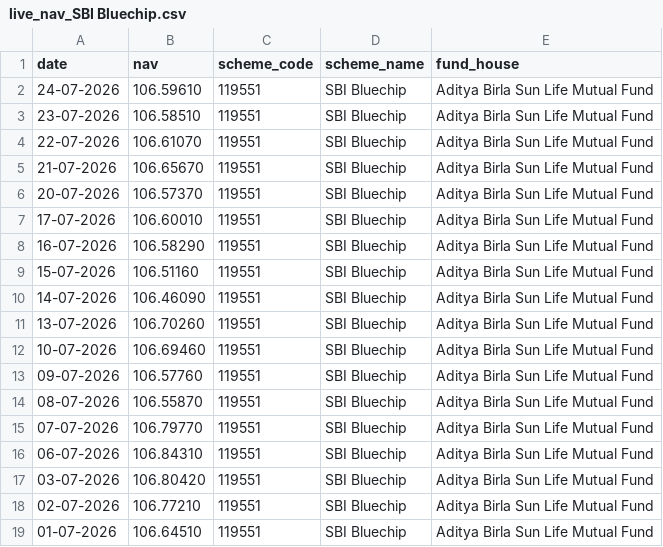
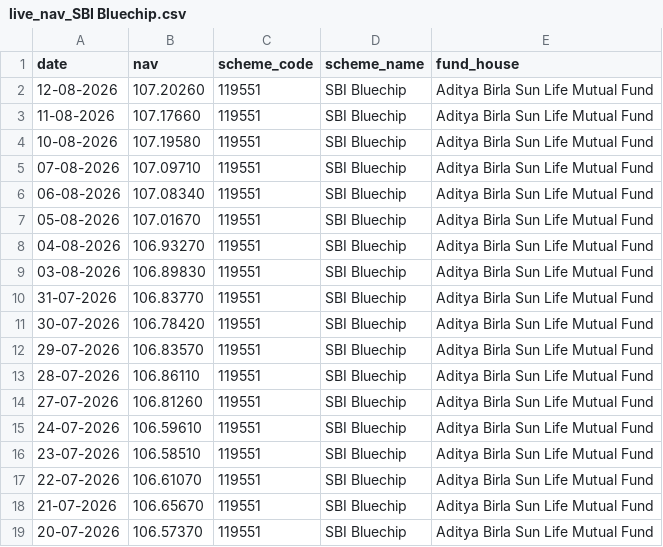
Before and after one commit to Abhishek-369V/MF_Analytics_Platform, a CSV file: data/raw/live_nav_SBI Bluechip.csv, drawn as a sheet; only a part is shown; the shorter side is filled out with more unchanged rows.

```diff
--- a/data/raw/live_nav_SBI Bluechip.csv
+++ b/data/raw/live_nav_SBI Bluechip.csv
@@ -1,2 +1,15 @@
 date,nav,scheme_code,scheme_name,fund_house
+12-08-2026,107.20260,119551,SBI Bluechip,Aditya Birla Sun Life Mutual Fund
+11-08-2026,107.17660,119551,SBI Bluechip,Aditya Birla Sun Life Mutual Fund
+10-08-2026,107.19580,119551,SBI Bluechip,Aditya Birla Sun Life Mutual Fund
+07-08-2026,107.09710,119551,SBI Bluechip,Aditya Birla Sun Life Mutual Fund
+06-08-2026,107.08340,119551,SBI Bluechip,Aditya Birla Sun Life Mutual Fund
+05-08-2026,107.01670,119551,SBI Bluechip,Aditya Birla Sun Life Mutual Fund
+04-08-2026,106.93270,119551,SBI Bluechip,Aditya Birla Sun Life Mutual Fund
+03-08-2026,106.89830,119551,SBI Bluechip,Aditya Birla Sun Life Mutual Fund
+31-07-2026,106.83770,119551,SBI Bluechip,Aditya Birla Sun Life Mutual Fund
+30-07-2026,106.78420,119551,SBI Bluechip,Aditya Birla Sun Life Mutual Fund
+29-07-2026,106.83570,119551,SBI Bluechip,Aditya Birla Sun Life Mutual Fund
+28-07-2026,106.86110,119551,SBI Bluechip,Aditya Birla Sun Life Mutual Fund
+27-07-2026,106.81260,119551,SBI Bluechip,Aditya Birla Sun Life Mutual Fund
 24-07-2026,106.59610,119551,SBI Bluechip,Aditya Birla Sun Life Mutual Fund
```
Also changed, not shown: data/raw/live_nav_Axis Bluechip.csv, data/raw/live_nav_HDFC_Top_100_Direct.csv, 12 other files.
